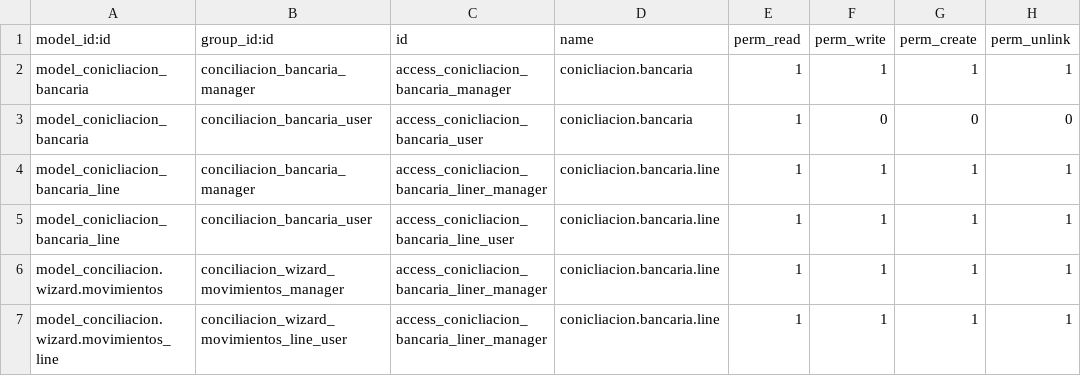
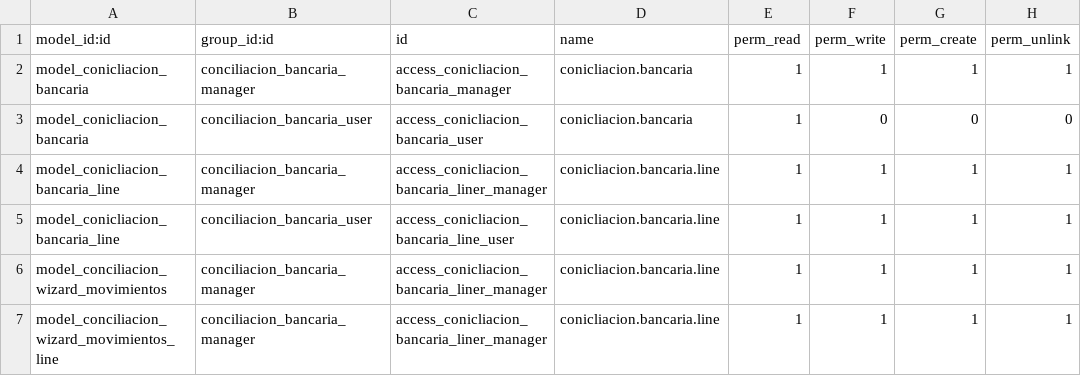
Before and after one commit to rzavalatk/grupomegatk, a CSV file: conciliacion_bancaria/security/ir.model.access.csv, drawn as a sheet.

Commit message:
conciliación

```diff
--- a/conciliacion_bancaria/security/ir.model.access.csv
+++ b/conciliacion_bancaria/security/ir.model.access.csv
@@ -5,3 +5,3 @@ model_conicliacion_bancaria_line,conciliacion_bancaria_manager,access_conicliaci
 model_conicliacion_bancaria_line,conciliacion_bancaria_user,access_conicliacion_bancaria_line_user,conicliacion.bancaria.line,1,1,1,1
-model_conciliacion.wizard.movimientos,conciliacion_wizard_movimientos_manager,access_conicliacion_bancaria_liner_manager,conicliacion.bancaria.line,1,1,1,1
-model_conciliacion.wizard.movimientos_line,conciliacion_wizard_movimientos_line_user,access_conicliacion_bancaria_liner_manager,conicliacion.bancaria.line,1,1,1,1
+model_conciliacion_wizard_movimientos,conciliacion_bancaria_manager,access_conicliacion_bancaria_liner_manager,conicliacion.bancaria.line,1,1,1,1
+model_conciliacion_wizard_movimientos_line,conciliacion_bancaria_manager,access_conicliacion_bancaria_liner_manager,conicliacion.bancaria.line,1,1,1,1
```
